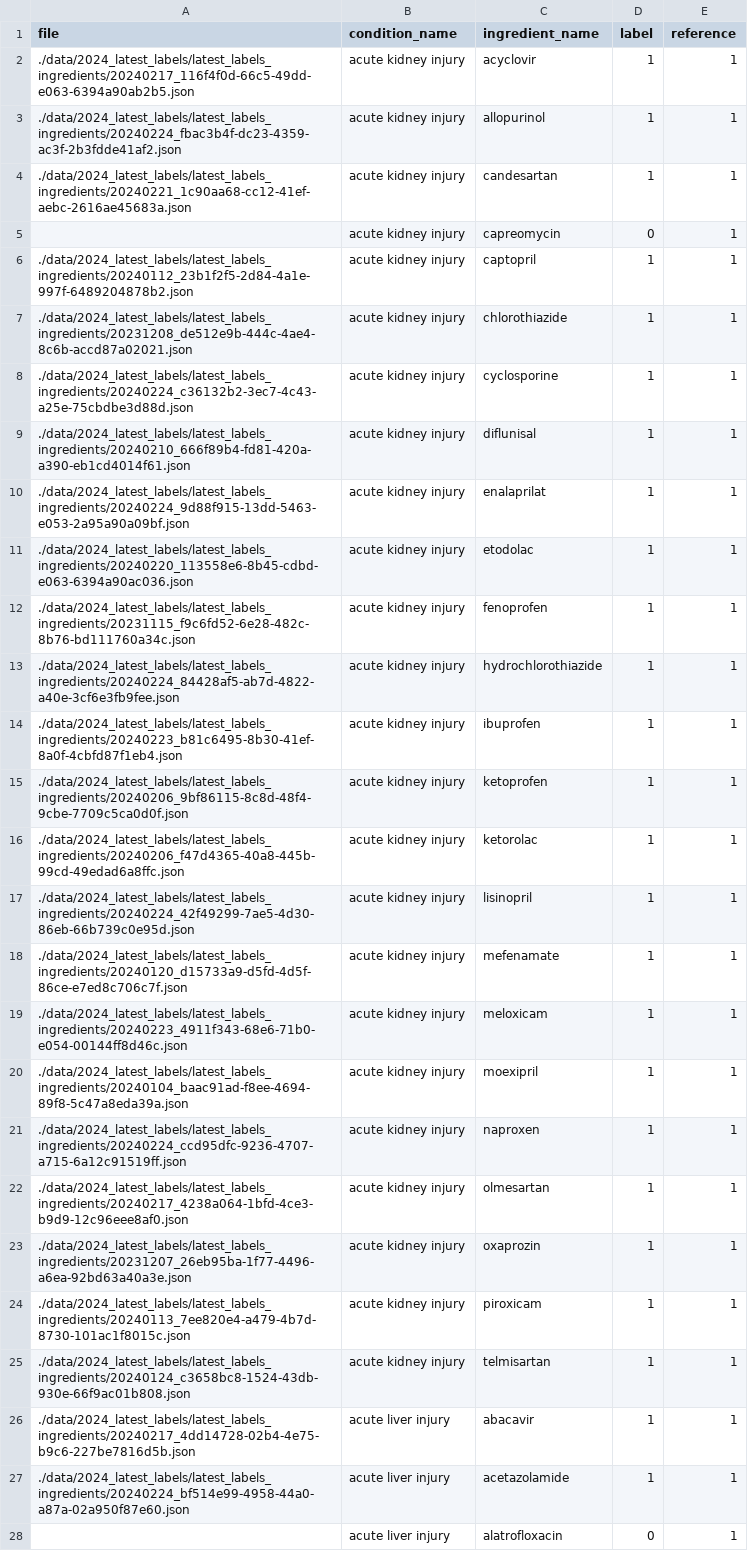
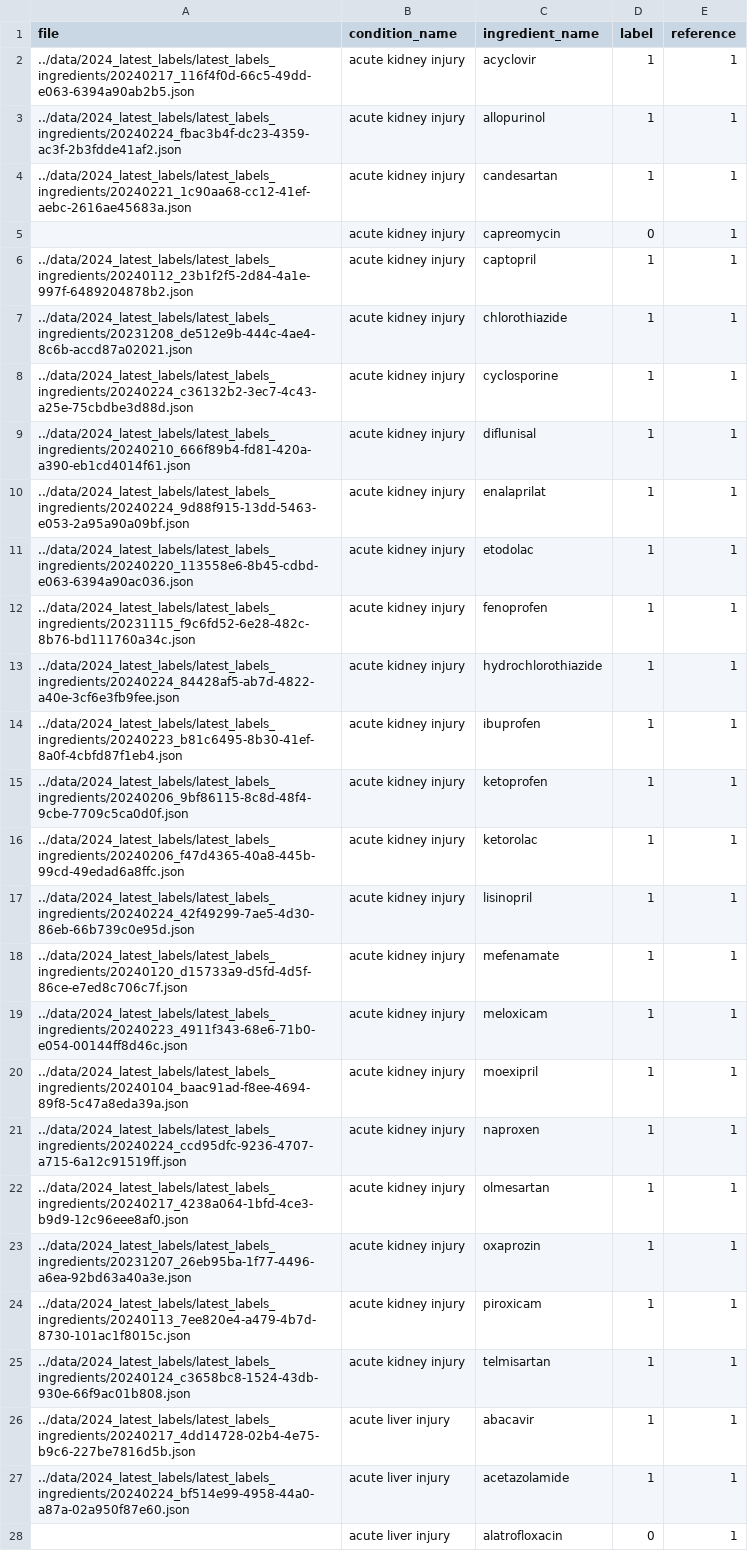
Before and after one commit to tatonetti-lab/causal-drug-ades, a CSV file: data/label_reference_drugs_captured.csv, drawn as a sheet; only a part is shown; the diff covers the shown part only; the diff names each change by its address in the sheet, - before the commit and + after, or states it on an @@ line.

```diff
--- a/data/label_reference_drugs_captured.csv
+++ b/data/label_reference_drugs_captured.csv
-A2 (file): ./data/2024_latest_labels/latest_labels_ingredients/20240217_116f4f0d-66c5-49dd-e063-6394a90ab2b5.json
+A2 (file): ../data/2024_latest_labels/latest_labels_ingredients/20240217_116f4f0d-66c5-49dd-e063-6394a90ab2b5.json
-A3 (file): ./data/2024_latest_labels/latest_labels_ingredients/20240224_fbac3b4f-dc23-4359-ac3f-2b3fdde41af2.json
+A3 (file): ../data/2024_latest_labels/latest_labels_ingredients/20240224_fbac3b4f-dc23-4359-ac3f-2b3fdde41af2.json
-A4 (file): ./data/2024_latest_labels/latest_labels_ingredients/20240221_1c90aa68-cc12-41ef-aebc-2616ae45683a.json
+A4 (file): ../data/2024_latest_labels/latest_labels_ingredients/20240221_1c90aa68-cc12-41ef-aebc-2616ae45683a.json
-A6 (file): ./data/2024_latest_labels/latest_labels_ingredients/20240112_23b1f2f5-2d84-4a1e-997f-6489204878b2.json
+A6 (file): ../data/2024_latest_labels/latest_labels_ingredients/20240112_23b1f2f5-2d84-4a1e-997f-6489204878b2.json
-A7 (file): ./data/2024_latest_labels/latest_labels_ingredients/20231208_de512e9b-444c-4ae4-8c6b-accd87a02021.json
+A7 (file): ../data/2024_latest_labels/latest_labels_ingredients/20231208_de512e9b-444c-4ae4-8c6b-accd87a02021.json
-A8 (file): ./data/2024_latest_labels/latest_labels_ingredients/20240224_c36132b2-3ec7-4c43-a25e-75cbdbe3d88d.json
+A8 (file): ../data/2024_latest_labels/latest_labels_ingredients/20240224_c36132b2-3ec7-4c43-a25e-75cbdbe3d88d.json
-A9 (file): ./data/2024_latest_labels/latest_labels_ingredients/20240210_666f89b4-fd81-420a-a390-eb1cd4014f61.json
+A9 (file): ../data/2024_latest_labels/latest_labels_ingredients/20240210_666f89b4-fd81-420a-a390-eb1cd4014f61.json
-A10 (file): ./data/2024_latest_labels/latest_labels_ingredients/20240224_9d88f915-13dd-5463-e053-2a95a90a09bf.json
+A10 (file): ../data/2024_latest_labels/latest_labels_ingredients/20240224_9d88f915-13dd-5463-e053-2a95a90a09bf.json
-A11 (file): ./data/2024_latest_labels/latest_labels_ingredients/20240220_113558e6-8b45-cdbd-e063-6394a90ac036.json
+A11 (file): ../data/2024_latest_labels/latest_labels_ingredients/20240220_113558e6-8b45-cdbd-e063-6394a90ac036.json
-A12 (file): ./data/2024_latest_labels/latest_labels_ingredients/20231115_f9c6fd52-6e28-482c-8b76-bd111760a34c.json
+A12 (file): ../data/2024_latest_labels/latest_labels_ingredients/20231115_f9c6fd52-6e28-482c-8b76-bd111760a34c.json
-A13 (file): ./data/2024_latest_labels/latest_labels_ingredients/20240224_84428af5-ab7d-4822-a40e-3cf6e3fb9fee.json
+A13 (file): ../data/2024_latest_labels/latest_labels_ingredients/20240224_84428af5-ab7d-4822-a40e-3cf6e3fb9fee.json
-A14 (file): ./data/2024_latest_labels/latest_labels_ingredients/20240223_b81c6495-8b30-41ef-8a0f-4cbfd87f1eb4.json
+A14 (file): ../data/2024_latest_labels/latest_labels_ingredients/20240223_b81c6495-8b30-41ef-8a0f-4cbfd87f1eb4.json
-A15 (file): ./data/2024_latest_labels/latest_labels_ingredients/20240206_9bf86115-8c8d-48f4-9cbe-7709c5ca0d0f.json
+A15 (file): ../data/2024_latest_labels/latest_labels_ingredients/20240206_9bf86115-8c8d-48f4-9cbe-7709c5ca0d0f.json
-A16 (file): ./data/2024_latest_labels/latest_labels_ingredients/20240206_f47d4365-40a8-445b-99cd-49edad6a8ffc.json
+A16 (file): ../data/2024_latest_labels/latest_labels_ingredients/20240206_f47d4365-40a8-445b-99cd-49edad6a8ffc.json
-A17 (file): ./data/2024_latest_labels/latest_labels_ingredients/20240224_42f49299-7ae5-4d30-86eb-66b739c0e95d.json
+A17 (file): ../data/2024_latest_labels/latest_labels_ingredients/20240224_42f49299-7ae5-4d30-86eb-66b739c0e95d.json
-A18 (file): ./data/2024_latest_labels/latest_labels_ingredients/20240120_d15733a9-d5fd-4d5f-86ce-e7ed8c706c7f.json
+A18 (file): ../data/2024_latest_labels/latest_labels_ingredients/20240120_d15733a9-d5fd-4d5f-86ce-e7ed8c706c7f.json
-A19 (file): ./data/2024_latest_labels/latest_labels_ingredients/20240223_4911f343-68e6-71b0-e054-00144ff8d46c.json
+A19 (file): ../data/2024_latest_labels/latest_labels_ingredients/20240223_4911f343-68e6-71b0-e054-00144ff8d46c.json
-A20 (file): ./data/2024_latest_labels/latest_labels_ingredients/20240104_baac91ad-f8ee-4694-89f8-5c47a8eda39a.json
+A20 (file): ../data/2024_latest_labels/latest_labels_ingredients/20240104_baac91ad-f8ee-4694-89f8-5c47a8eda39a.json
-A21 (file): ./data/2024_latest_labels/latest_labels_ingredients/20240224_ccd95dfc-9236-4707-a715-6a12c91519ff.json
+A21 (file): ../data/2024_latest_labels/latest_labels_ingredients/20240224_ccd95dfc-9236-4707-a715-6a12c91519ff.json
-A22 (file): ./data/2024_latest_labels/latest_labels_ingredients/20240217_4238a064-1bfd-4ce3-b9d9-12c96eee8af0.json
+A22 (file): ../data/2024_latest_labels/latest_labels_ingredients/20240217_4238a064-1bfd-4ce3-b9d9-12c96eee8af0.json
-A23 (file): ./data/2024_latest_labels/latest_labels_ingredients/20231207_26eb95ba-1f77-4496-a6ea-92bd63a40a3e.json
+A23 (file): ../data/2024_latest_labels/latest_labels_ingredients/20231207_26eb95ba-1f77-4496-a6ea-92bd63a40a3e.json
-A24 (file): ./data/2024_latest_labels/latest_labels_ingredients/20240113_7ee820e4-a479-4b7d-8730-101ac1f8015c.json
+A24 (file): ../data/2024_latest_labels/latest_labels_ingredients/20240113_7ee820e4-a479-4b7d-8730-101ac1f8015c.json
-A25 (file): ./data/2024_latest_labels/latest_labels_ingredients/20240124_c3658bc8-1524-43db-930e-66f9ac01b808.json
+A25 (file): ../data/2024_latest_labels/latest_labels_ingredients/20240124_c3658bc8-1524-43db-930e-66f9ac01b808.json
-A26 (file): ./data/2024_latest_labels/latest_labels_ingredients/20240217_4dd14728-02b4-4e75-b9c6-227be7816d5b.json
+A26 (file): ../data/2024_latest_labels/latest_labels_ingredients/20240217_4dd14728-02b4-4e75-b9c6-227be7816d5b.json
-A27 (file): ./data/2024_latest_labels/latest_labels_ingredients/20240224_bf514e99-4958-44a0-a87a-02a950f87e60.json
+A27 (file): ../data/2024_latest_labels/latest_labels_ingredients/20240224_bf514e99-4958-44a0-a87a-02a950f87e60.json
```
Also changed, not shown: 121 edited cells elsewhere in this file, data/ADR_drug_breakdown.csv, 4 other files.
